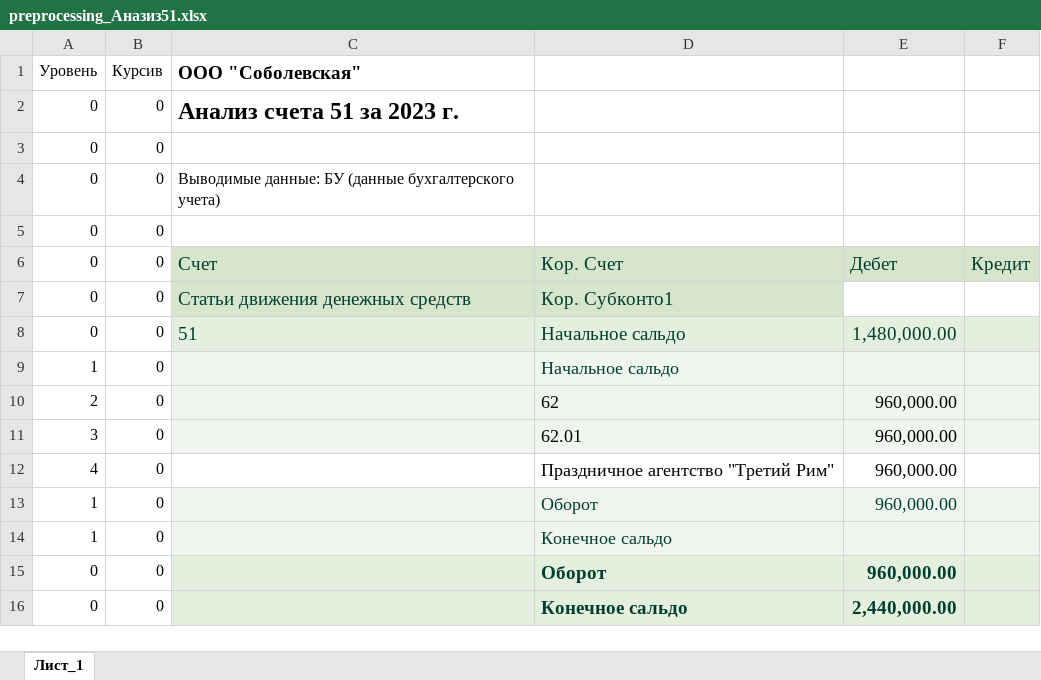
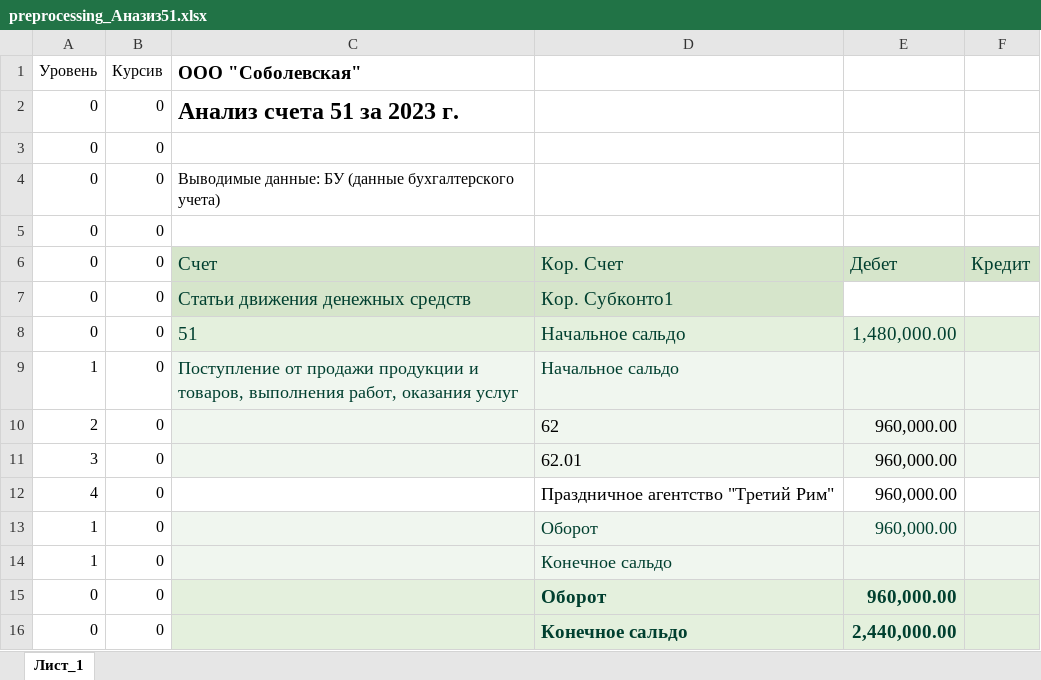
Before and after one commit to kaetosh/Flat_table_account_analysis_ver_1.0, an Excel workbook: preprocessing_files/preprocessing_Аназиз51.xlsx, sheet Лист_1, drawn as a sheet; values as stored, in another font and other column widths than the file's, no borders; the diff names each change by its address in the sheet, - before the commit and + after, or states it on an @@ line.

```diff
--- a/preprocessing_files/preprocessing_Аназиз51.xlsx (sheet Лист_1)
+++ b/preprocessing_files/preprocessing_Аназиз51.xlsx (sheet Лист_1)
-C9 (ООО "Соболевская"): (empty)
+C9 (ООО "Соболевская"): Поступление от продажи продукции и товаров, выполнения работ, оказания услуг
```
Also changed, not shown: preprocessing_files/preprocessing_Новый51.xlsx, 9 other files.
